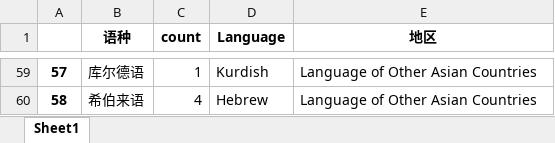
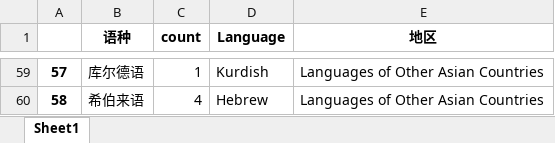
Before and after one commit to Carolinecchan/LiZiqi, an Excel workbook: language.xlsx, sheet Sheet1, drawn as a sheet; only a part is shown, gaps mark what is left out; values as stored, in another font and other column widths than the file's, no borders; the diff covers the shown part only; the diff names each change by its address in the sheet, - before the commit and + after, or states it on an @@ line.

Commit message:
new file:   Language distribution.png 	modified:   Language.csv 	modified:   draw_pie.py 	modified:   language.py 	modified:   language.xlsx

```diff
--- a/language.xlsx (sheet Sheet1)
+++ b/language.xlsx (sheet Sheet1)
-E59:E60 (地区): Language of Other Asian Countries
+E59:E60 (地区): Languages of Other Asian Countries
```
Also changed, not shown: 49 edited cells elsewhere in this sheet, 4 other files.
